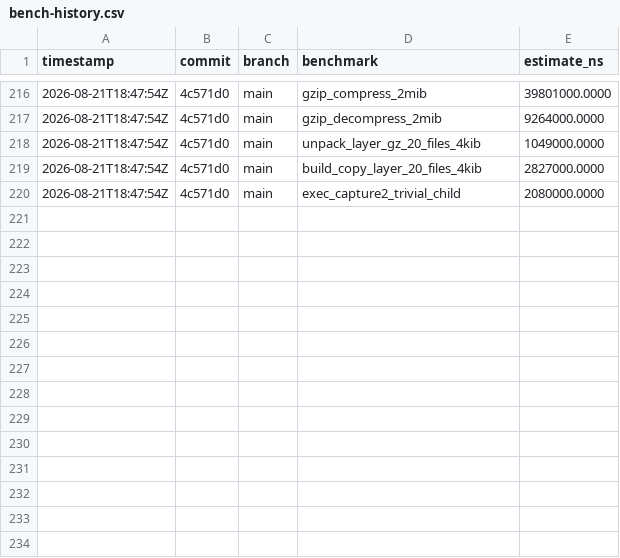
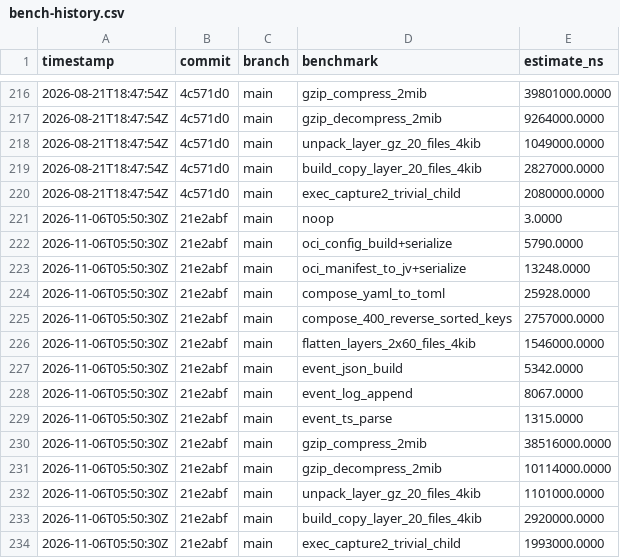
Before and after one commit to MacCracken/stiva, a CSV file: bench-history.csv, drawn as a sheet; only a part is shown, gaps mark what is left out; the diff names each change by its address in the sheet, - before the commit and + after, or states it on an @@ line.

```diff
--- a/bench-history.csv
+++ b/bench-history.csv
+row 221: 2026-11-06T05:50:30Z | 21e2abf | main | noop | 3.0000
+row 222: 2026-11-06T05:50:30Z | 21e2abf | main | oci_config_build+serialize | 5790.0000
+row 223: 2026-11-06T05:50:30Z | 21e2abf | main | oci_manifest_to_jv+serialize | 13248.0000
+row 224: 2026-11-06T05:50:30Z | 21e2abf | main | compose_yaml_to_toml | 25928.0000
+row 225: 2026-11-06T05:50:30Z | 21e2abf | main | compose_400_reverse_sorted_keys | 2757000.0000
+row 226: 2026-11-06T05:50:30Z | 21e2abf | main | flatten_layers_2x60_files_4kib | 1546000.0000
+row 227: 2026-11-06T05:50:30Z | 21e2abf | main | event_json_build | 5342.0000
+row 228: 2026-11-06T05:50:30Z | 21e2abf | main | event_log_append | 8067.0000
+row 229: 2026-11-06T05:50:30Z | 21e2abf | main | event_ts_parse | 1315.0000
+row 230: 2026-11-06T05:50:30Z | 21e2abf | main | gzip_compress_2mib | 38516000.0000
+row 231: 2026-11-06T05:50:30Z | 21e2abf | main | gzip_decompress_2mib | 10114000.0000
+row 232: 2026-11-06T05:50:30Z | 21e2abf | main | unpack_layer_gz_20_files_4kib | 1101000.0000
+row 233: 2026-11-06T05:50:30Z | 21e2abf | main | build_copy_layer_20_files_4kib | 2920000.0000
+row 234: 2026-11-06T05:50:30Z | 21e2abf | main | exec_capture2_trivial_child | 1993000.0000
```
Also changed, not shown: 29 other files.
